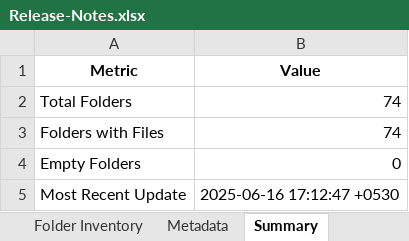
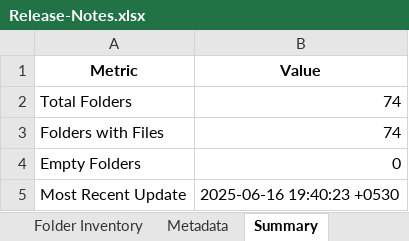
Before and after one commit to kaminiwalunj/MS-Innovation-Release-Notes, an Excel workbook: Release-Notes.xlsx, sheet Summary, drawn as a sheet; values as stored, in another font and other column widths than the file's, no borders; the diff names each change by its address in the sheet, - before the commit and + after, or states it on an @@ line.

```diff
--- a/Release-Notes.xlsx (sheet Summary)
+++ b/Release-Notes.xlsx (sheet Summary)
-B5 (Value): 2025-06-16 17:12:47 +0530
+B5 (Value): 2025-06-16 19:40:23 +0530
```
Also changed, not shown: sheet Folder Inventory, sheet Metadata.
